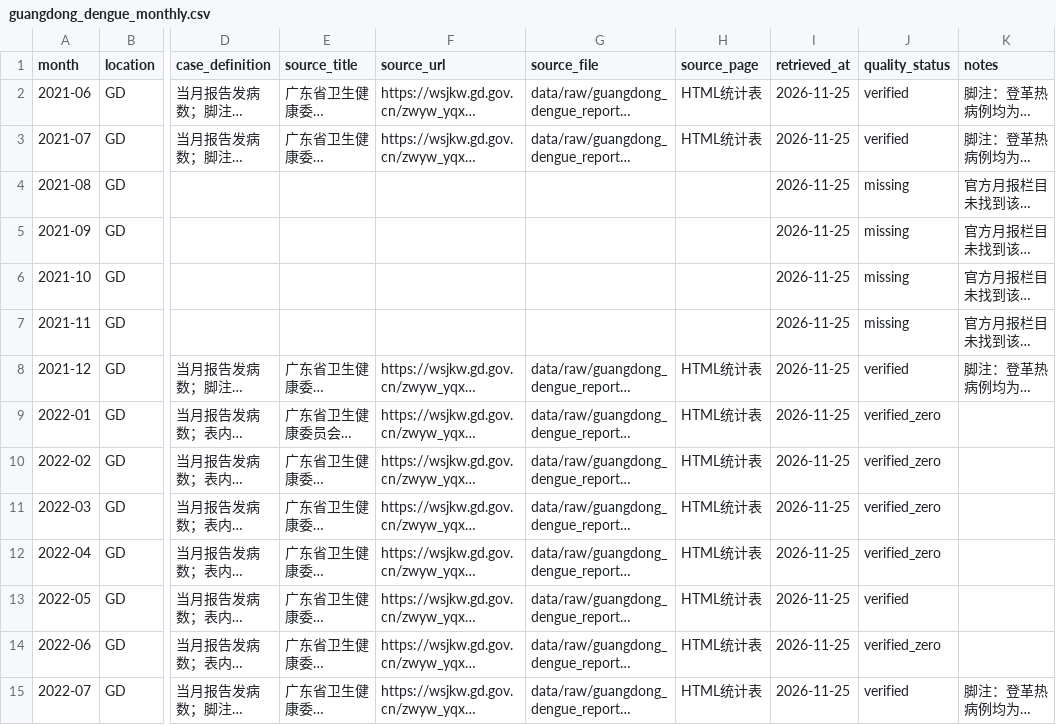
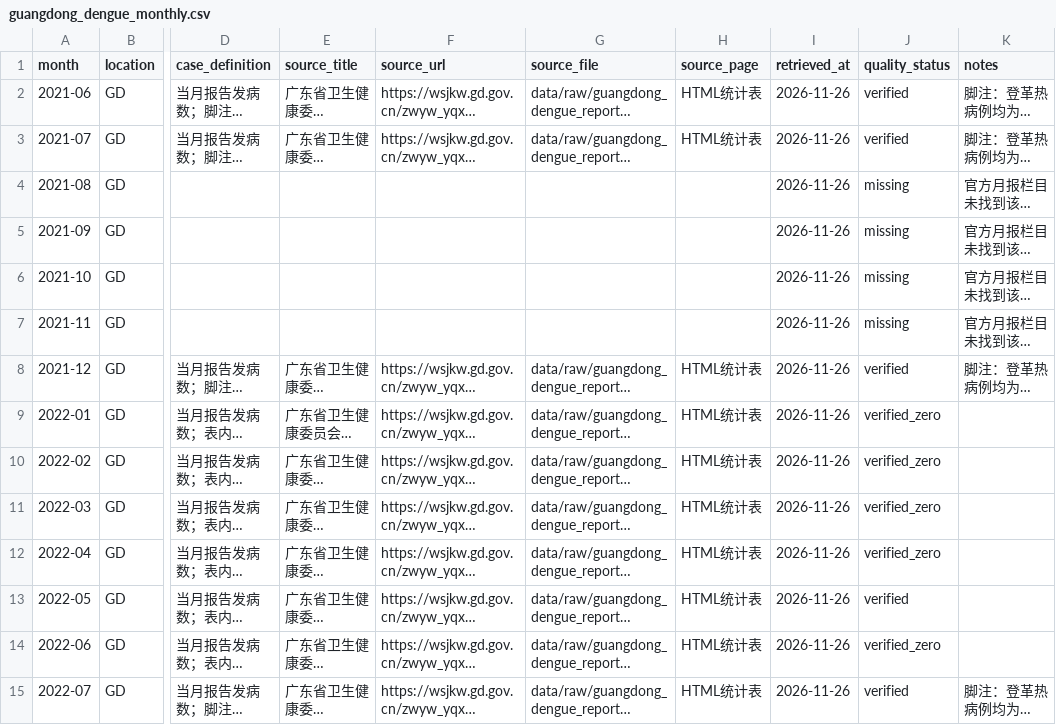
Before and after one commit to dailypartita/cn_cdc_dashboard, a CSV file: data/processed/guangdong_dengue_monthly.csv, drawn as a sheet; only a part is shown, gaps mark what is left out; long unchanged cells end in …; the diff covers the shown part only; the diff names each change by its address in the sheet, - before the commit and + after, or states it on an @@ line.

```diff
--- a/data/processed/guangdong_dengue_monthly.csv
+++ b/data/processed/guangdong_dengue_monthly.csv
-I2:I15 (retrieved_at): 2026-11-25
+I2:I15 (retrieved_at): 2026-11-26
```
Also changed, not shown: 51 edited cells elsewhere in this file, 1 other file.
